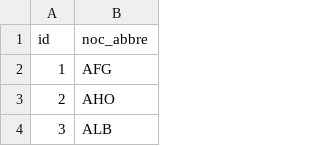
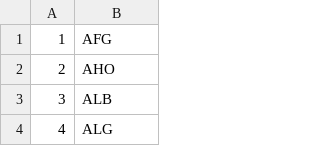
Before and after one commit to NSquared4/cs257, a CSV file: database/NOCs.csv, drawn as a sheet; only a part is shown; the shorter side is filled out with more unchanged rows.

```diff
--- a/database/NOCs.csv
+++ b/database/NOCs.csv
@@ -1,2 +1 @@
-id,noc_abbre
 1,AFG
```
Also changed, not shown: database/Athletes_Medals.csv, database/NOCs_Medals.csv, 5 other files.
